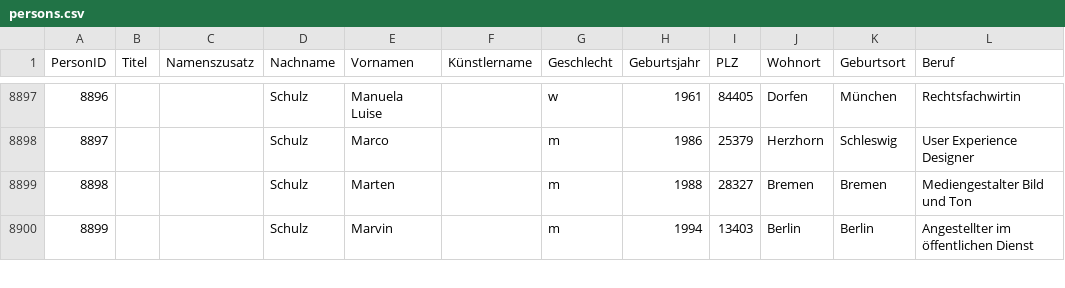
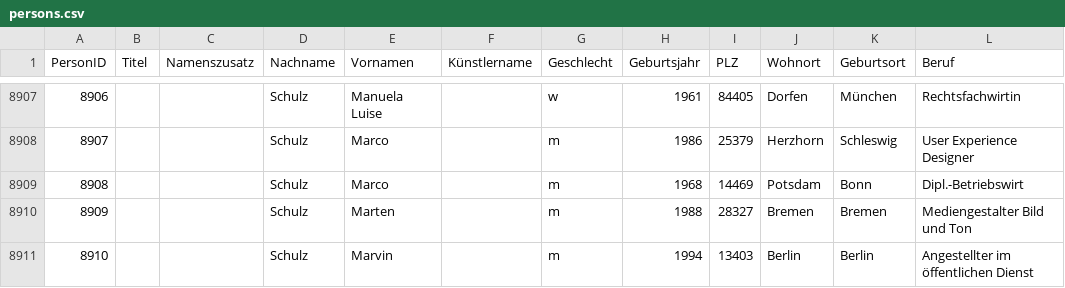
Before and after one commit to nikakhalatiani/Bundestagswahl, a CSV file: Bundestagswahl/outputs/persons.csv, drawn as a sheet; only a part is shown, gaps mark what is left out; the diff covers the shown part only; the diff names each change by its address in the sheet, - before the commit and + after, or states it on an @@ line.

```diff
--- a/Bundestagswahl/outputs/persons.csv
+++ b/Bundestagswahl/outputs/persons.csv
@@ column A (PersonID) renumbered from row 1238 down @@
+row 8909: 8908 |  |  | Schulz | Marco |  | m | 1968 | 14469 | Potsdam | Bonn | Dipl.-Betriebswirt
```
Also changed, not shown: 11 added rows and 1 removed row elsewhere in this file, Bundestagswahl/outputs/person_mapping.csv, data/candidates2021.csv, 3 other files.
